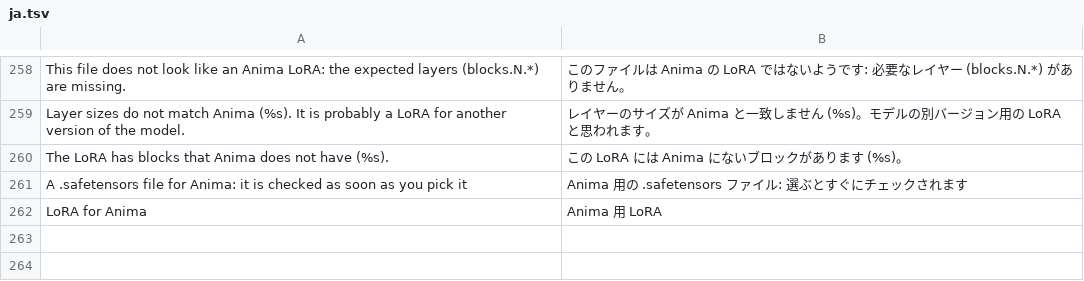
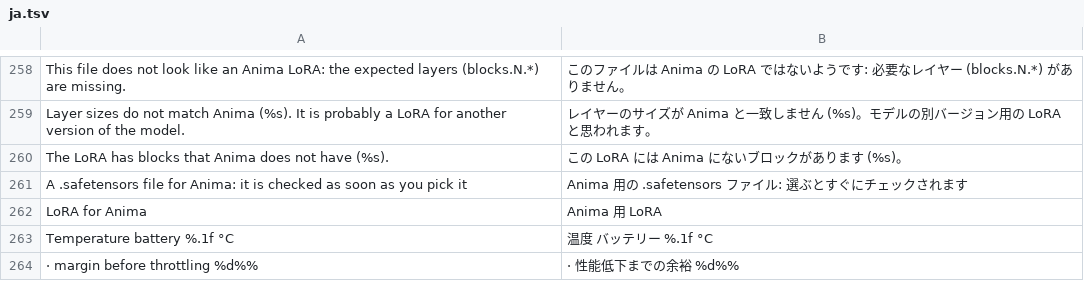
Before and after one commit to ayanoby/hexanima, a TSV file: app/assets/lang/ja.tsv, drawn as a sheet; only a part is shown, gaps mark what is left out.

```diff
--- a/app/assets/lang/ja.tsv
+++ b/app/assets/lang/ja.tsv
@@ -262 +262,3 @@ A .safetensors file for Anima: it is checked as soon as you pick it	Anima 用の
 LoRA for Anima	Anima 用 LoRA
+Temperature  battery %.1f °C	温度  バッテリー %.1f °C
+  ·  margin before throttling %d%%	  ·  性能低下までの余裕 %d%%
```
Also changed, not shown: app/assets/lang/es.tsv, app/assets/lang/hi.tsv, 10 other files.
